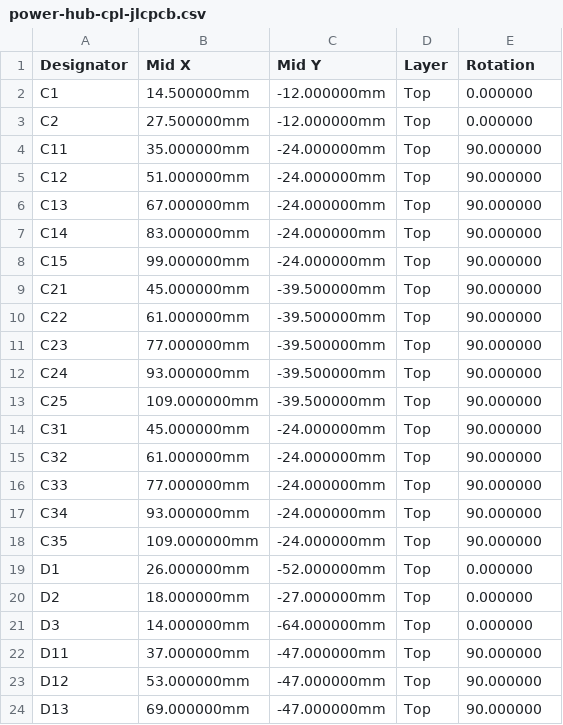
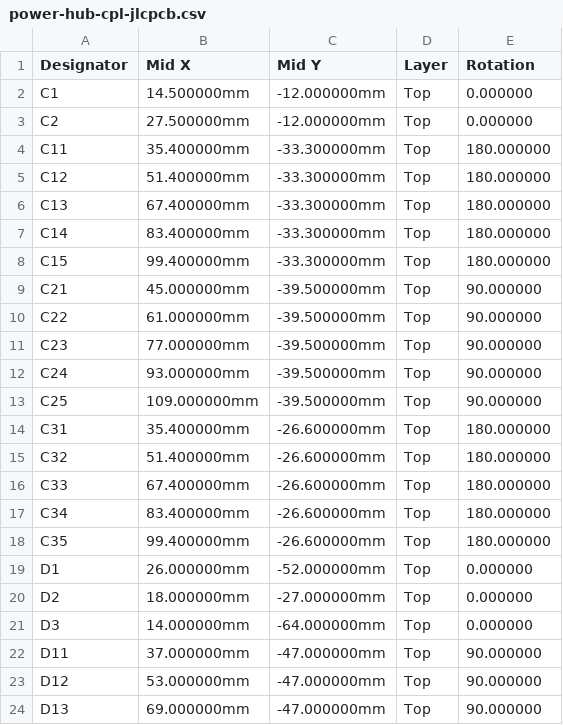
Before and after one commit to kartben/hw-testing-rack, a CSV file: electronics/power-hub/fab/power-hub-cpl-jlcpcb.csv, drawn as a sheet; only a part is shown.

```diff
--- a/electronics/power-hub/fab/power-hub-cpl-jlcpcb.csv
+++ b/electronics/power-hub/fab/power-hub-cpl-jlcpcb.csv
@@ -3,7 +3,7 @@ C1,14.500000mm,-12.000000mm,Top,0.000000
 C2,27.500000mm,-12.000000mm,Top,0.000000
-C11,35.000000mm,-24.000000mm,Top,90.000000
-C12,51.000000mm,-24.000000mm,Top,90.000000
-C13,67.000000mm,-24.000000mm,Top,90.000000
-C14,83.000000mm,-24.000000mm,Top,90.000000
-C15,99.000000mm,-24.000000mm,Top,90.000000
+C11,35.400000mm,-33.300000mm,Top,180.000000
+C12,51.400000mm,-33.300000mm,Top,180.000000
+C13,67.400000mm,-33.300000mm,Top,180.000000
+C14,83.400000mm,-33.300000mm,Top,180.000000
+C15,99.400000mm,-33.300000mm,Top,180.000000
 C21,45.000000mm,-39.500000mm,Top,90.000000
@@ -13,7 +13,7 @@ C24,93.000000mm,-39.500000mm,Top,90.000000
 C25,109.000000mm,-39.500000mm,Top,90.000000
-C31,45.000000mm,-24.000000mm,Top,90.000000
-C32,61.000000mm,-24.000000mm,Top,90.000000
-C33,77.000000mm,-24.000000mm,Top,90.000000
-C34,93.000000mm,-24.000000mm,Top,90.000000
-C35,109.000000mm,-24.000000mm,Top,90.000000
+C31,35.400000mm,-26.600000mm,Top,180.000000
+C32,51.400000mm,-26.600000mm,Top,180.000000
+C33,67.400000mm,-26.600000mm,Top,180.000000
+C34,83.400000mm,-26.600000mm,Top,180.000000
+C35,99.400000mm,-26.600000mm,Top,180.000000
 D1,26.000000mm,-52.000000mm,Top,0.000000
```
Also changed, not shown: 9 other files.
